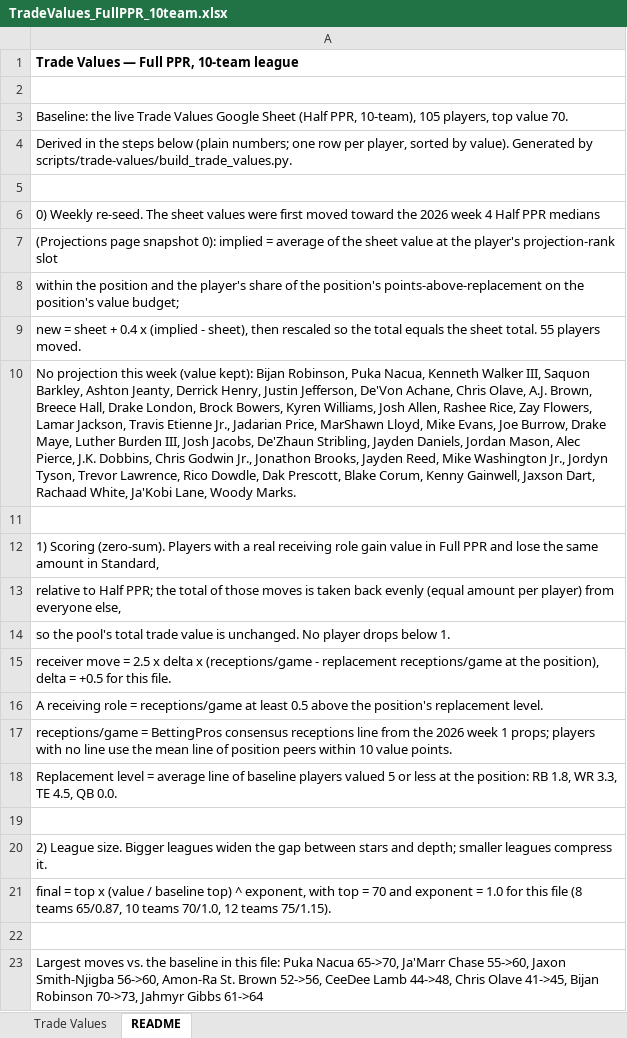
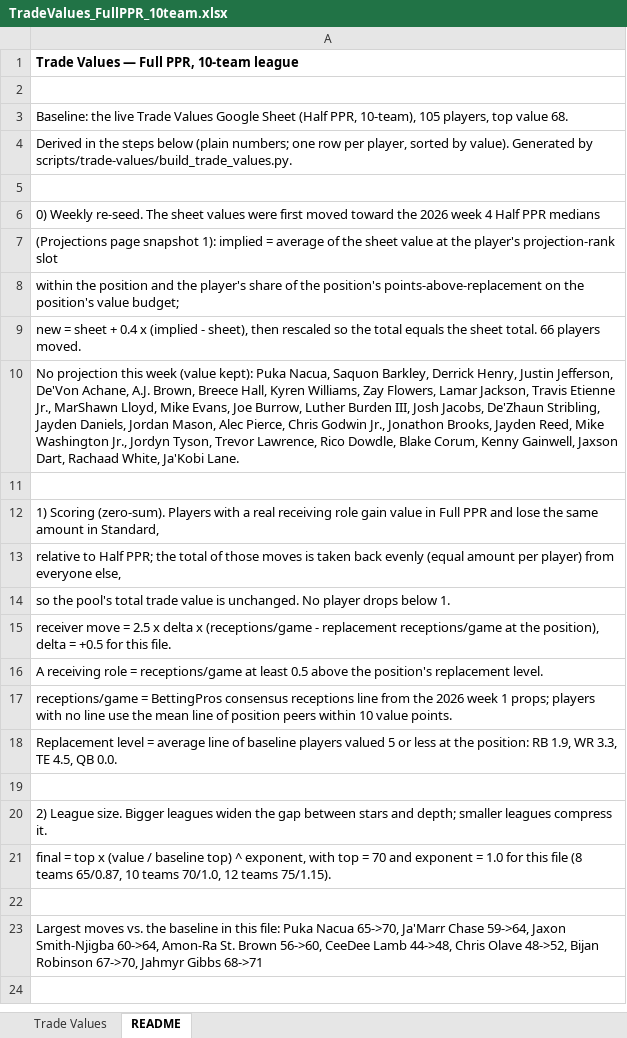
Before and after one commit to seoularpro/OddsVis, an Excel workbook: TradeValueSheets/TradeValues_FullPPR_10team.xlsx, sheet README, drawn as a sheet; values as stored, in another font and other column widths than the file's, no borders; the diff names each change by its address in the sheet, - before the commit and + after, or states it on an @@ line.

```diff
--- a/TradeValueSheets/TradeValues_FullPPR_10team.xlsx (sheet README)
+++ b/TradeValueSheets/TradeValues_FullPPR_10team.xlsx (sheet README)
-A3: …top value 70.
+A3: …top value 68.
-A7: …page snapshot 0): implied =…
+A7: …page snapshot 1): implied =…
-A9: …sheet total. 55 players moved.
+A9: …sheet total. 66 players moved.
-A10: …(value kept): Bijan Robinson, Puka Nacua, Kenneth Walker III, Saquon Barkley, Ashton Jeanty, Derrick Henry, Justin Jefferson, De'Von Achane, Chris Olave, A.J. Brown, Breece Hall, Drake London, Brock Bowers, Kyren Williams, Josh Allen, Rashee Rice, Zay Flowers, Lamar Jackson, Travis Etienne Jr., Jadarian Price, MarShawn Lloyd, Mike Evans, Joe Burrow, Drake Maye, Luther Burden III, Josh Jacobs, De'Zhaun Stribling, Jayden Daniels, Jordan Mason, Alec Pierce, J.K. Dobbins, Chris Godwin Jr., Jonathon Brooks, Jayden Reed, Mike Washington Jr., Jordyn Tyson, Trevor Lawrence, Rico Dowdle, Dak Prescott, Blake Corum, Kenny Gainwell, Jaxson Dart, Rachaad White, Ja'Kobi Lane, Woody Marks.
+A10: …(value kept): Puka Nacua, Saquon Barkley, Derrick Henry, Justin Jefferson, De'Von Achane, A.J. Brown, Breece Hall, Kyren Williams, Zay Flowers, Lamar Jackson, Travis Etienne Jr., MarShawn Lloyd, Mike Evans, Joe Burrow, Luther Burden III, Josh Jacobs, De'Zhaun Stribling, Jayden Daniels, Jordan Mason, Alec Pierce, Chris Godwin Jr., Jonathon Brooks, Jayden Reed, Mike Washington Jr., Jordyn Tyson, Trevor Lawrence, Rico Dowdle, Blake Corum, Kenny Gainwell, Jaxson Dart, Rachaad White, Ja'Kobi Lane.
-A18: …position: RB 1.8, WR 3.3,…
+A18: …position: RB 1.9, WR 3.3,…
-A23: …Ja'Marr Chase 55->60, Jaxon Smith-Njigba 56->60, Amon-Ra St. Brown 52->56, CeeDee Lamb 44->48, Chris Olave 41->45, Bijan Robinson 70->73, Jahmyr Gibbs 61->64
+A23: …Ja'Marr Chase 59->64, Jaxon Smith-Njigba 60->64, Amon-Ra St. Brown 56->60, CeeDee Lamb 44->48, Chris Olave 48->52, Bijan Robinson 67->70, Jahmyr Gibbs 68->71
```
Also changed, not shown: sheet Trade Values, TradeValueSheets/TradeValues_FullPPR_8team.xlsx, TradeValueSheets/TradeValues_HalfPPR_10team.xlsx, 18 other files.
